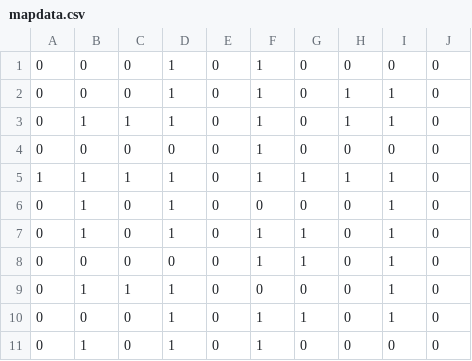
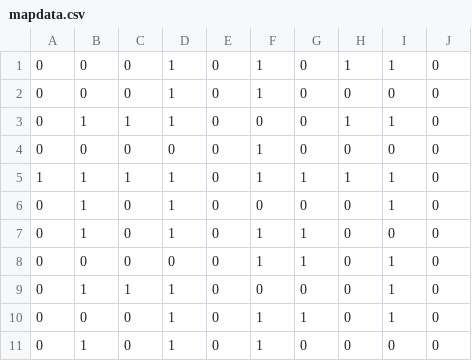
Before and after one commit to geritwo/minirpg, a CSV file: mapdata.csv, drawn as a sheet.

Commit message:
Alter walls

```diff
--- a/mapdata.csv
+++ b/mapdata.csv
@@ -1,4 +1,4 @@
+0,0,0,1,0,1,0,1,1,0
 0,0,0,1,0,1,0,0,0,0
-0,0,0,1,0,1,0,1,1,0
-0,1,1,1,0,1,0,1,1,0
+0,1,1,1,0,0,0,1,1,0
 0,0,0,0,0,1,0,0,0,0
@@ -6,3 +6,3 @@
 0,1,0,1,0,0,0,0,1,0
-0,1,0,1,0,1,1,0,1,0
+0,1,0,1,0,1,1,0,0,0
 0,0,0,0,0,1,1,0,1,0
```
